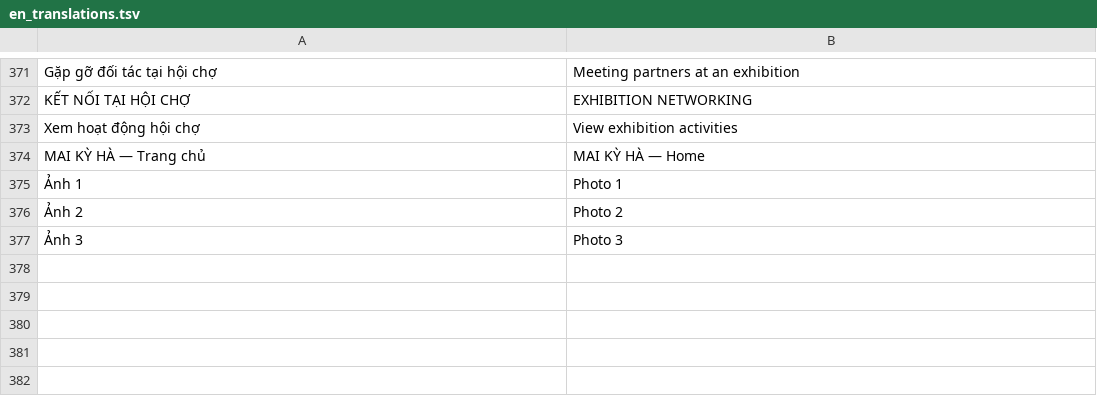
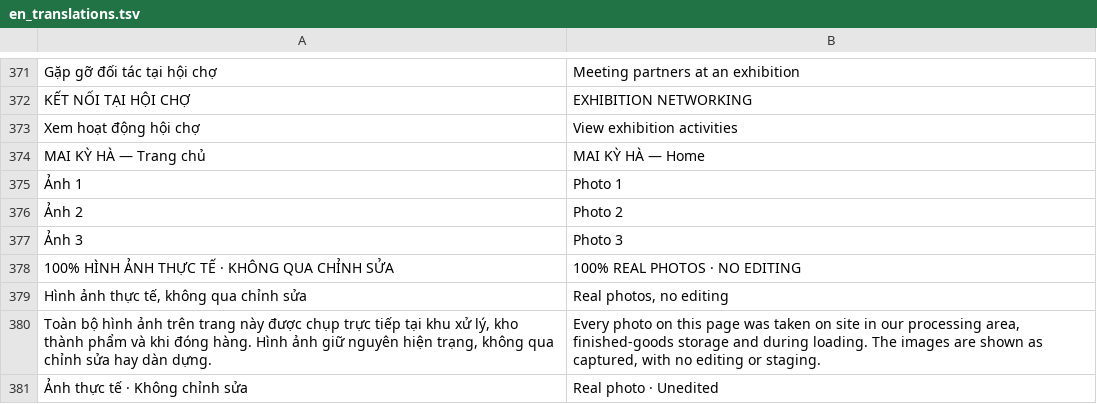
Before and after one commit to MarketingBayneto/mai-ky-ha-seafood, a TSV file: en_translations.tsv, drawn as a sheet; only a part is shown, gaps mark what is left out; the diff names each change by its address in the sheet, - before the commit and + after, or states it on an @@ line.

```diff
--- a/en_translations.tsv
+++ b/en_translations.tsv
+row 378: 100% HÌNH ẢNH THỰC TẾ · KHÔNG QUA CHỈNH SỬA | 100% REAL PHOTOS · NO EDITING
+row 379: Hình ảnh thực tế, không qua chỉnh sửa | Real photos, no editing
+row 380: Toàn bộ hình ảnh trên trang này được chụp trực tiếp tại khu xử lý, kho thành phẩm và khi đóng hàng. Hình ảnh giữ nguyên hiện trạng, không qua chỉnh sửa hay dàn dựng. | Every photo on this page was taken on site in our processing area, finished-goods storage and during loading. The images are shown as captured, with no editing or staging.
+row 381: Ảnh thực tế · Không chỉnh sửa | Real photo · Unedited
```
Also changed, not shown: 58 other files.
